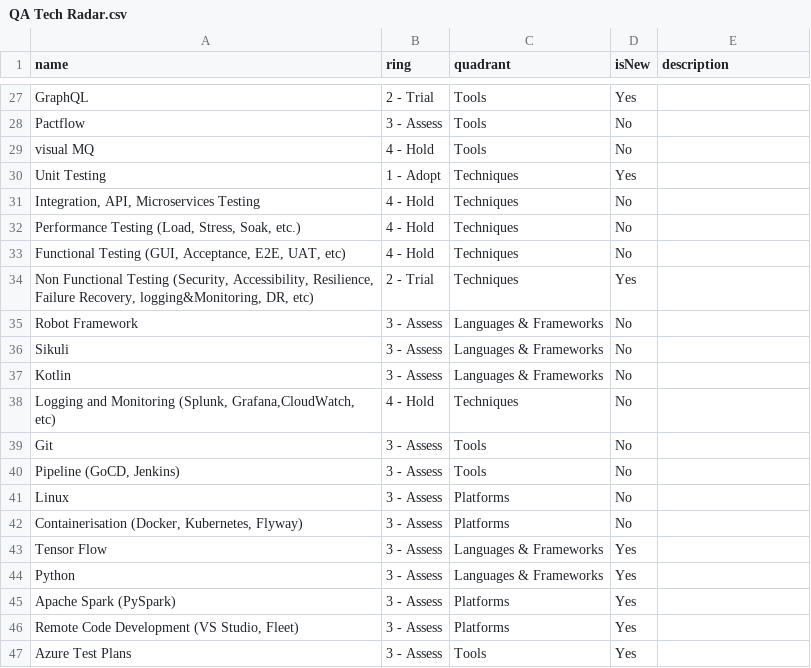
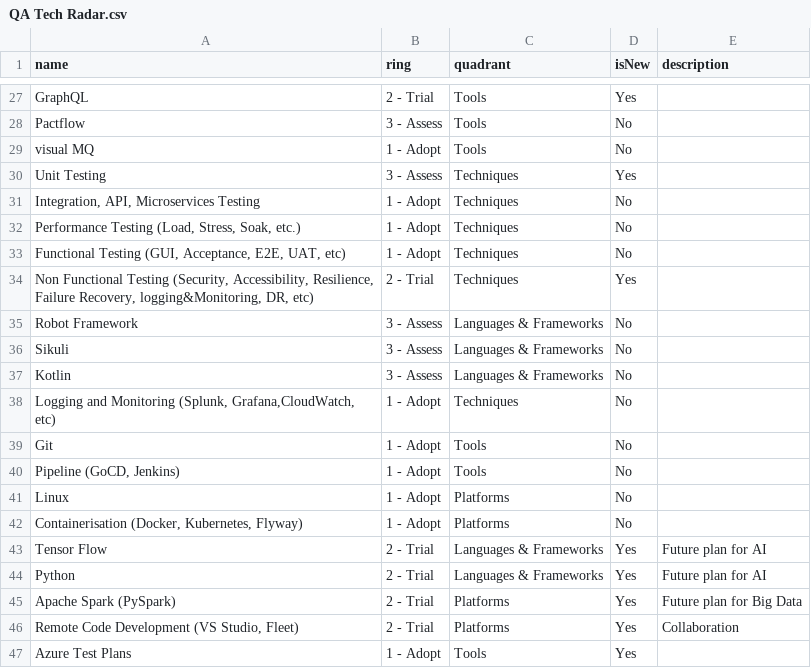
Before and after one commit to capananj/BYOR, a CSV file: QA Tech Radar.csv, drawn as a sheet; only a part is shown, gaps mark what is left out; the diff covers the shown part only.

```diff
--- a/QA Tech Radar.csv
+++ b/QA Tech Radar.csv
@@ -28,7 +28,7 @@ GraphQL,2 - Trial,Tools,Yes,
 Pactflow,3 - Assess,Tools,No,
-visual MQ,4 - Hold,Tools,No,
-Unit Testing,1 - Adopt,Techniques,Yes,
-"Integration, API, Microservices Testing",4 - Hold,Techniques,No,
-"Performance Testing (Load, Stress, Soak, etc.)",4 - Hold,Techniques,No,
-"Functional Testing (GUI, Acceptance, E2E, UAT, etc)",4 - Hold,Techniques,No,
+visual MQ,1 - Adopt,Tools,No,
+Unit Testing,3 - Assess,Techniques,Yes,
+"Integration, API, Microservices Testing",1 - Adopt,Techniques,No,
+"Performance Testing (Load, Stress, Soak, etc.)",1 - Adopt,Techniques,No,
+"Functional Testing (GUI, Acceptance, E2E, UAT, etc)",1 - Adopt,Techniques,No,
 "Non Functional Testing (Security, Accessibility, Resilience, Failure Recovery, logging&Monitoring, DR, etc)",2 - Trial,Techniques,Yes,
@@ -37,11 +37,11 @@ Sikuli,3 - Assess,Languages & Frameworks,No,
 Kotlin,3 - Assess,Languages & Frameworks,No,
-"Logging and Monitoring (Splunk, Grafana,CloudWatch, etc)",4 - Hold,Techniques,No,
-Git,3 - Assess,Tools,No,
-"Pipeline (GoCD, Jenkins)",3 - Assess,Tools,No,
-Linux,3 - Assess,Platforms,No,
-"Containerisation (Docker, Kubernetes, Flyway)",3 - Assess,Platforms,No,
-Tensor Flow,3 - Assess,Languages & Frameworks,Yes,
-Python,3 - Assess,Languages & Frameworks,Yes,
-"Apache Spark (PySpark)",3 - Assess,Platforms,Yes,
-"Remote Code Development (VS Studio, Fleet)",3 - Assess,Platforms,Yes,
-Azure Test Plans,3 - Assess,Tools,Yes,
+"Logging and Monitoring (Splunk, Grafana,CloudWatch, etc)",1 - Adopt,Techniques,No,
+Git,1 - Adopt,Tools,No,
+"Pipeline (GoCD, Jenkins)",1 - Adopt,Tools,No,
+Linux,1 - Adopt,Platforms,No,
+"Containerisation (Docker, Kubernetes, Flyway)",1 - Adopt,Platforms,No,
+Tensor Flow,2 - Trial,Languages & Frameworks,Yes,Future plan for AI
+Python,2 - Trial,Languages & Frameworks,Yes,Future plan for AI
+Apache Spark (PySpark),2 - Trial,Platforms,Yes,Future plan for Big Data
+"Remote Code Development (VS Studio, Fleet)",2 - Trial,Platforms,Yes,Collaboration
+Azure Test Plans,1 - Adopt,Tools,Yes,
```
Also changed, not shown: 23 edited cells elsewhere in this file.
